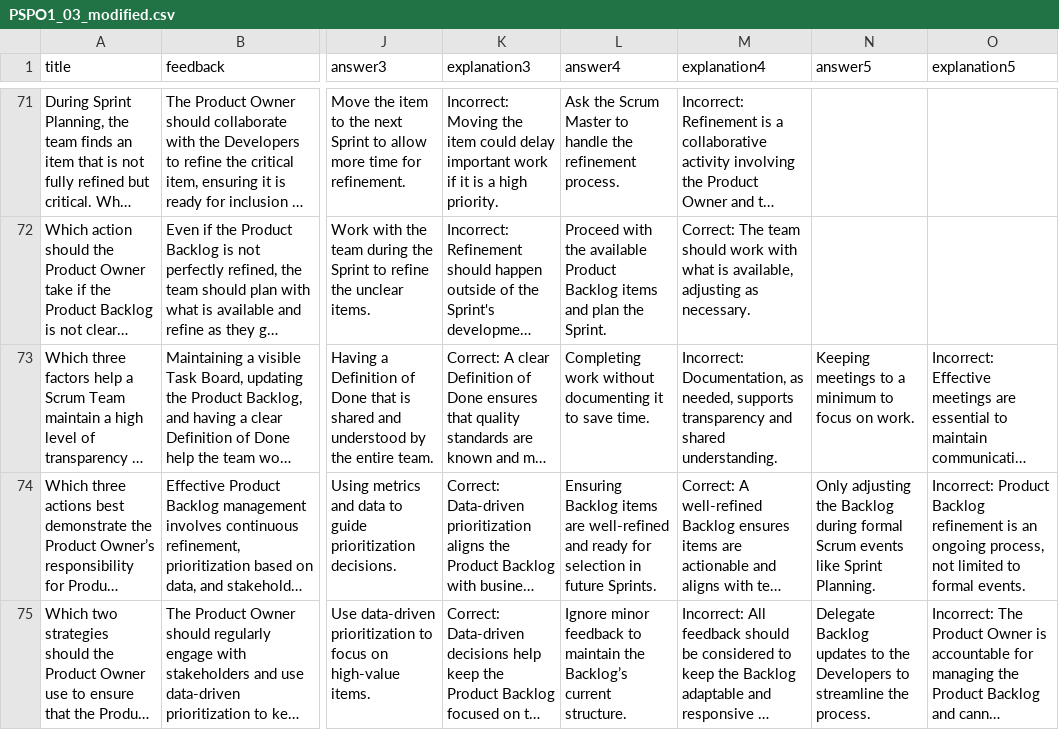
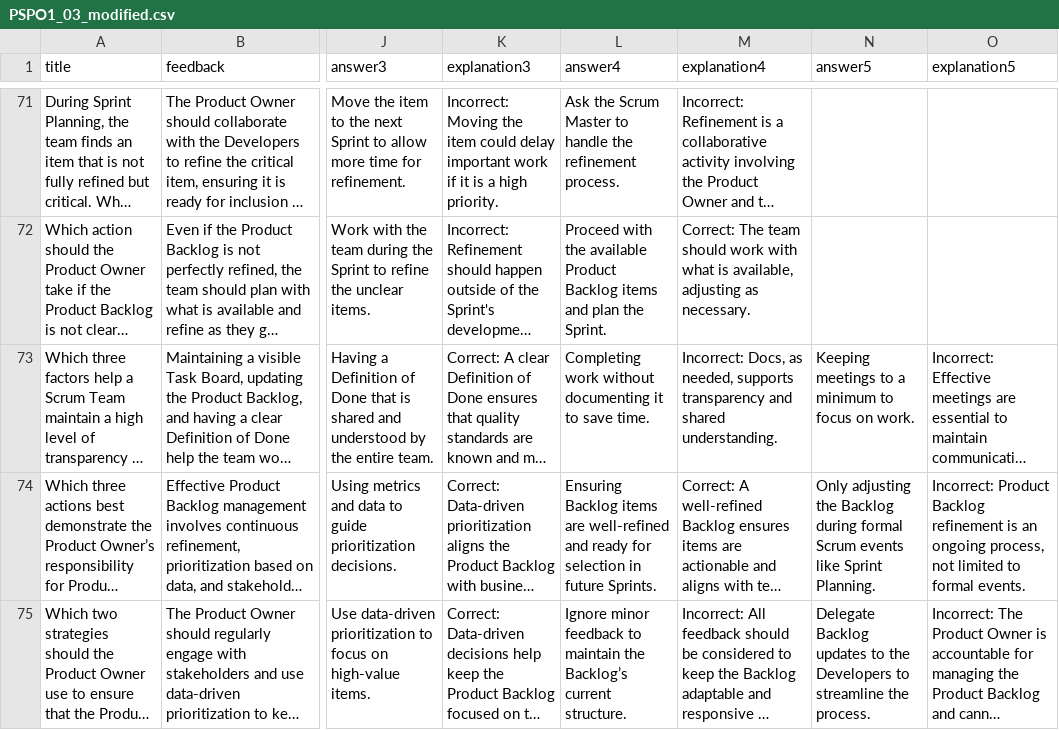
Before and after one commit to maarconte/pspo, a CSV file: public/templates/imports/PSPO1_03_modified.csv, drawn as a sheet; only a part is shown, gaps mark what is left out; long unchanged cells end in …; the diff names each change by its address in the sheet, - before the commit and + after, or states it on an @@ line.

```diff
--- a/public/templates/imports/PSPO1_03_modified.csv
+++ b/public/templates/imports/PSPO1_03_modified.csv
-M73 (explanation4): Incorrect: Documentation, as needed,…
+M73 (explanation4): Incorrect: Docs, as needed,…
```
Also changed, not shown: 19 other files.
